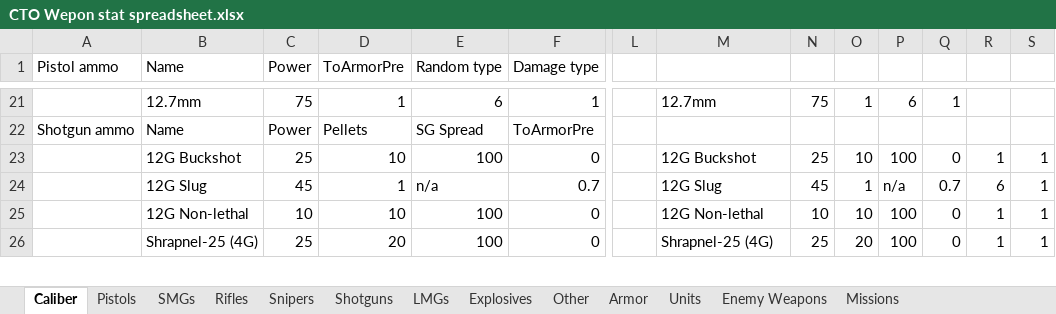
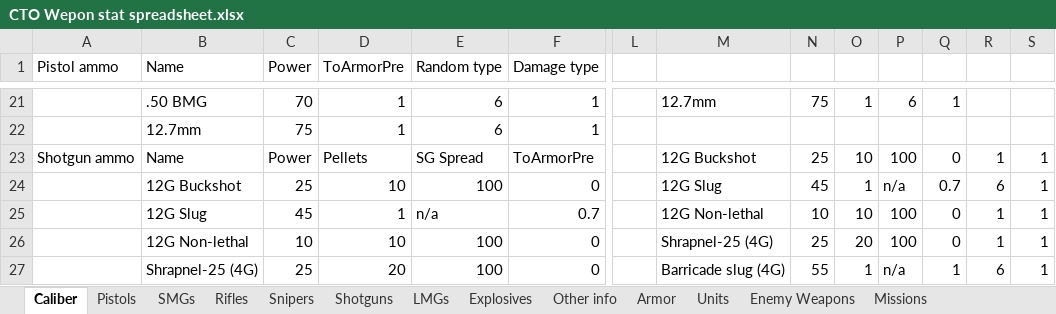
Before and after one commit to Inventorum-Development-Team/IDT_Counter_Terrorist_Operations, an Excel workbook: CTO Wepon stat spreadsheet.xlsx, sheet Caliber, drawn as a sheet; only a part is shown, gaps mark what is left out; values as stored, in another font and other column widths than the file's, no cell formats; table styles not drawn; addresses are those after the commit; rows hold the shown columns only; the diff covers the shown part only; the diff names each change by its address in the sheet, - before the commit and + after, or states it on an @@ line.

```diff
--- a/CTO Wepon stat spreadsheet.xlsx (sheet Caliber)
+++ b/CTO Wepon stat spreadsheet.xlsx (sheet Caliber)
-sheet tab: Other
+sheet tab: Other info
-B21 (Name): 12.7mm
+B21 (Name): .50 BMG
-C21 (Power): 75
+C21 (Power): 70
+row 22:  | 12.7mm | 75 | 1 | 6 | 1
-M23: (empty)
+M23: 12G Buckshot
-N23: (empty)
+N23: 25
-O23: (empty)
+O23: 10
-P23: (empty)
+P23: 100
-Q23: (empty)
+Q23: 0
-R23: (empty)
+R23: 1
-S23: (empty)
+S23: 1
-M24: 12G Buckshot
+M24: 12G Slug
-N24: 25
+N24: 45
-O24: 10
+O24: 1
-P24: 100
+P24: n/a
-Q24: 0
+Q24: 0.7
-R24: 1
+R24: 6
-M25: 12G Slug
+M25: 12G Non-lethal
-N25: 45
+N25: 10
-O25: 1
+O25: 10
-P25: n/a
+P25: 100
-Q25: 0.7
+Q25: 0
-R25: 6
+R25: 1
-M26: 12G Non-lethal
+M26: Shrapnel-25 (4G)
-N26: 10
+N26: 25
-O26: 10
+O26: 20
-M27: Shrapnel-25 (4G)
+M27: Barricade slug (4G)
-N27: 25
+N27: 55
-O27: 20
+O27: 1
-P27: 100
+P27: n/a
-Q27: 0
+Q27: 1
-R27: 1
+R27: 6
```
Also changed, not shown: 1 added row, 1 removed row and 85 edited cells elsewhere in this sheet, sheet Pistols, sheet Other info, cell formats, formulas that keep their value, charts or pictures, 14 other files.
